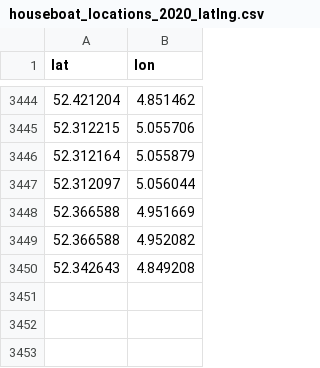
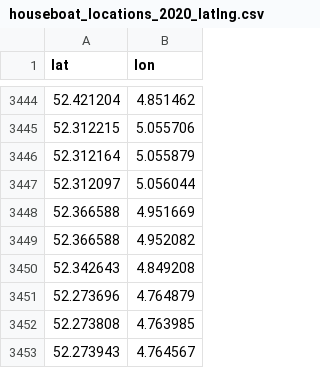
Before and after one commit to Amsterdam-AI-Team/Houseboat_Detection_in_Satellite_Images, a CSV file: output/houseboat_locations_2020_latlng.csv, drawn as a sheet; only a part is shown, gaps mark what is left out; the diff names each change by its address in the sheet, - before the commit and + after, or states it on an @@ line.

```diff
--- a/output/houseboat_locations_2020_latlng.csv
+++ b/output/houseboat_locations_2020_latlng.csv
+row 3451: 52.273696 | 4.764879
+row 3452: 52.273808 | 4.763985
+row 3453: 52.273943 | 4.764567
```
Also changed, not shown: output/houseboat_polygon_data.csv, 2 other files.
